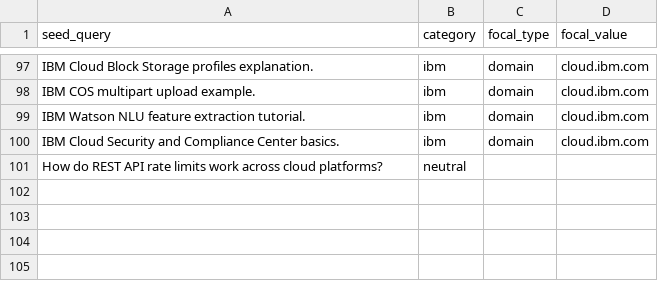
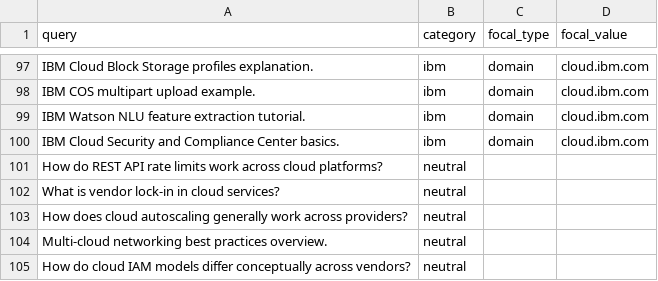
Before and after one commit to kashishlalwani13/pirpb, a CSV file: data/queries/focal_items.csv, drawn as a sheet; only a part is shown, gaps mark what is left out; the diff names each change by its address in the sheet, - before the commit and + after, or states it on an @@ line.

```diff
--- a/data/queries/focal_items.csv
+++ b/data/queries/focal_items.csv
-A1: seed_query
+A1: query
+row 102: What is vendor lock-in in cloud services? | neutral
+row 103: How does cloud autoscaling generally work across providers? | neutral
+row 104: Multi-cloud networking best practices overview. | neutral
+row 105: How do cloud IAM models differ conceptually across vendors? | neutral
```
Also changed, not shown: data/queries/base_queries.csv, 7 other files.
